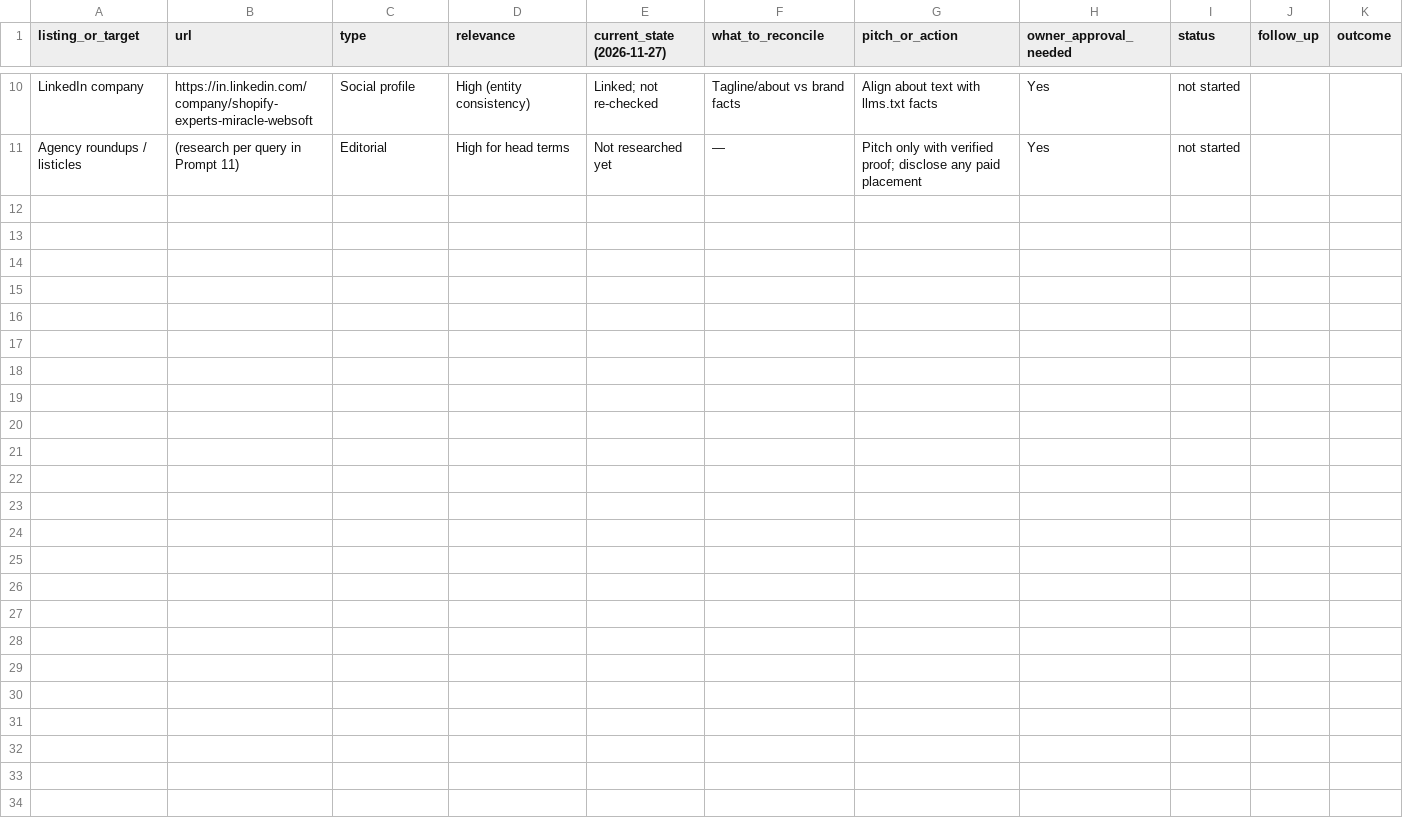
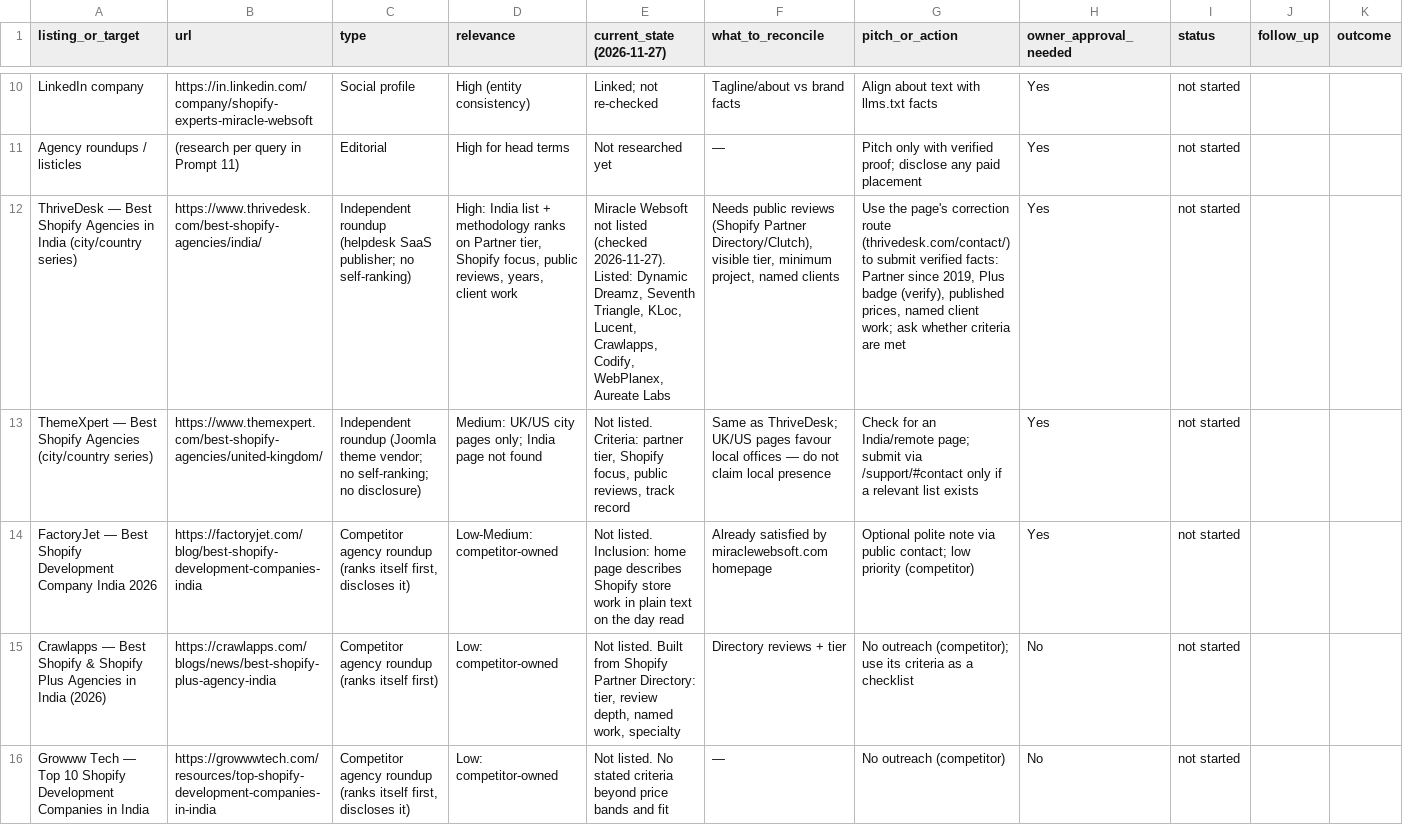
Before and after one commit to mwg2016/miracle-websoft-cloudflare, a CSV file: docs/outreach-tracker.csv, drawn as a sheet; only a part is shown, gaps mark what is left out; the diff covers the shown part only; the diff names each change by its address in the sheet, - before the commit and + after, or states it on an @@ line.

```diff
--- a/docs/outreach-tracker.csv
+++ b/docs/outreach-tracker.csv
+row 12: ThriveDesk — Best Shopify Agencies in India (city/country series) | https://www.thrivedesk.com/best-shopify-agencies/india/ | Independent roundup (helpdesk SaaS publisher; no self-ranking) | High: India list + methodology ranks on Partner tier, Shopify focus, public reviews, years, client work | Miracle Websoft not listed (checked 2026-11-27). Listed: Dynamic Dreamz, Seventh Triangle, KLoc, Lucent, Crawlapps, Codify, WebPlanex, Aureate Labs | Needs public reviews (Shopify Partner Directory/Clutch), visible tier, minimum project, named clients | Use the page's correction route (thrivedesk.com/contact/) to submit verified facts: Partner since 2019, Plus badge (verify), published prices, named client work; ask whether criteria are met | Yes | not started
+row 13: ThemeXpert — Best Shopify Agencies (city/country series) | https://www.themexpert.com/best-shopify-agencies/united-kingdom/ | Independent roundup (Joomla theme vendor; no self-ranking; no disclosure) | Medium: UK/US city pages only; India page not found | Not listed. Criteria: partner tier, Shopify focus, public reviews, track record | Same as ThriveDesk; UK/US pages favour local offices — do not claim local presence | Check for an India/remote page; submit via /support/#contact only if a relevant list exists | Yes | not started
+row 14: FactoryJet — Best Shopify Development Company India 2026 | https://factoryjet.com/blog/best-shopify-development-companies-india | Competitor agency roundup (ranks itself first, discloses it) | Low-Medium: competitor-owned | Not listed. Inclusion: home page describes Shopify store work in plain text on the day read | Already satisfied by miraclewebsoft.com homepage | Optional polite note via public contact; low priority (competitor) | Yes | not started
+row 15: Crawlapps — Best Shopify & Shopify Plus Agencies in India (2026) | https://crawlapps.com/blogs/news/best-shopify-plus-agency-india | Competitor agency roundup (ranks itself first) | Low: competitor-owned | Not listed. Built from Shopify Partner Directory: tier, review depth, named work, specialty | Directory reviews + tier | No outreach (competitor); use its criteria as a checklist | No | not started
+row 16: Growww Tech — Top 10 Shopify Development Companies in India | https://growwwtech.com/resources/top-shopify-development-companies-in-india | Competitor agency roundup (ranks itself first, discloses it) | Low: competitor-owned | Not listed. No stated criteria beyond price bands and fit | — | No outreach (competitor) | No | not started
```
Also changed, not shown: 5 added rows elsewhere in this file, 19 other files.
